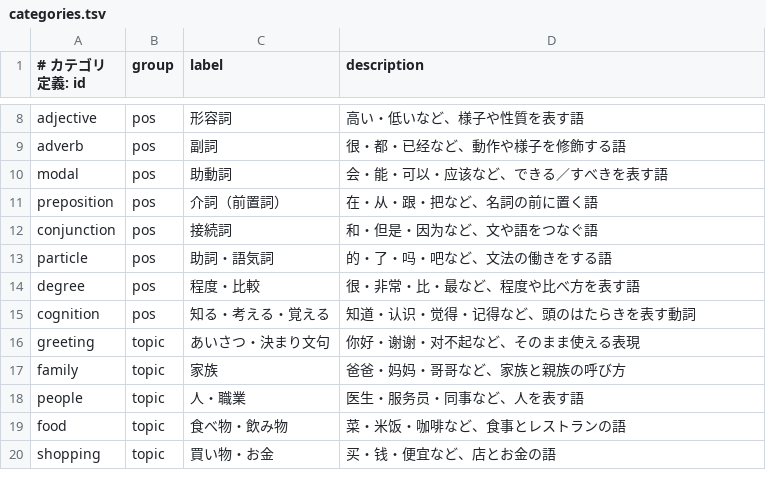
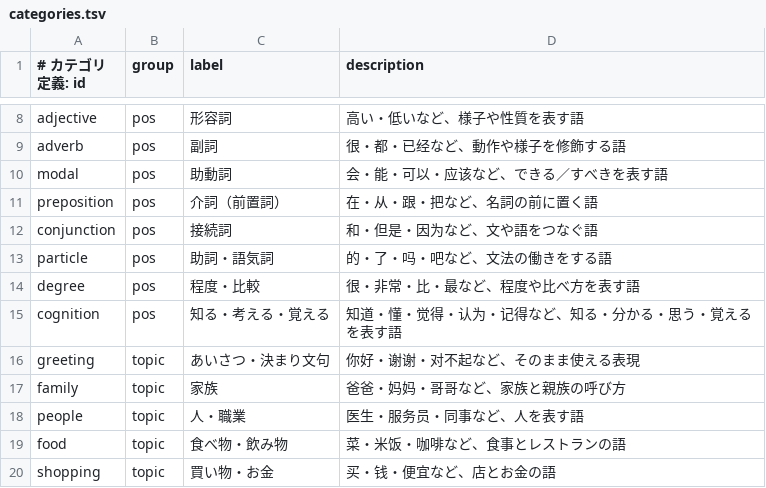
Before and after one commit to nagomen/language-study-app, a TSV file: data/source/word-tags/categories.tsv, drawn as a sheet; only a part is shown, gaps mark what is left out.

```diff
--- a/data/source/word-tags/categories.tsv
+++ b/data/source/word-tags/categories.tsv
@@ -14,3 +14,3 @@ particle|pos|助詞・語気詞|的・了・吗・吧など、文法の働きを
 degree|pos|程度・比較|很・非常・比・最など、程度や比べ方を表す語
-cognition|pos|知る・考える・覚える|知道・认识・觉得・记得など、頭のはたらきを表す動詞
+cognition|pos|知る・考える・覚える|知道・懂・觉得・认为・记得など、知る・分かる・思う・覚えるを表す語
 greeting|topic|あいさつ・決まり文句|你好・谢谢・对不起など、そのまま使える表現
```
Also changed, not shown: data/source/word-tags/hsk1.tsv, data/source/word-tags/hsk2.tsv, 4 other files.
